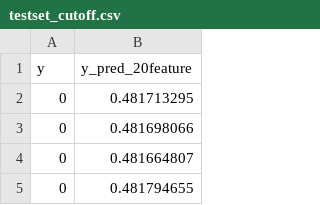
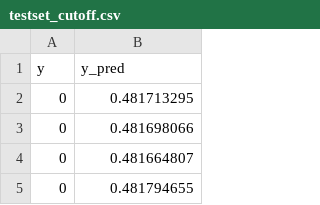
Before and after one commit to 2951121599/Streamlit_external_validation, a CSV file: data/testset_cutoff.csv, drawn as a sheet; only a part is shown.

Commit message:
Update testset_cutoff.csv

```diff
--- a/data/testset_cutoff.csv
+++ b/data/testset_cutoff.csv
@@ -1,2 +1,2 @@
-y,y_pred_20feature
+y,y_pred
 0,0.481713295
```
